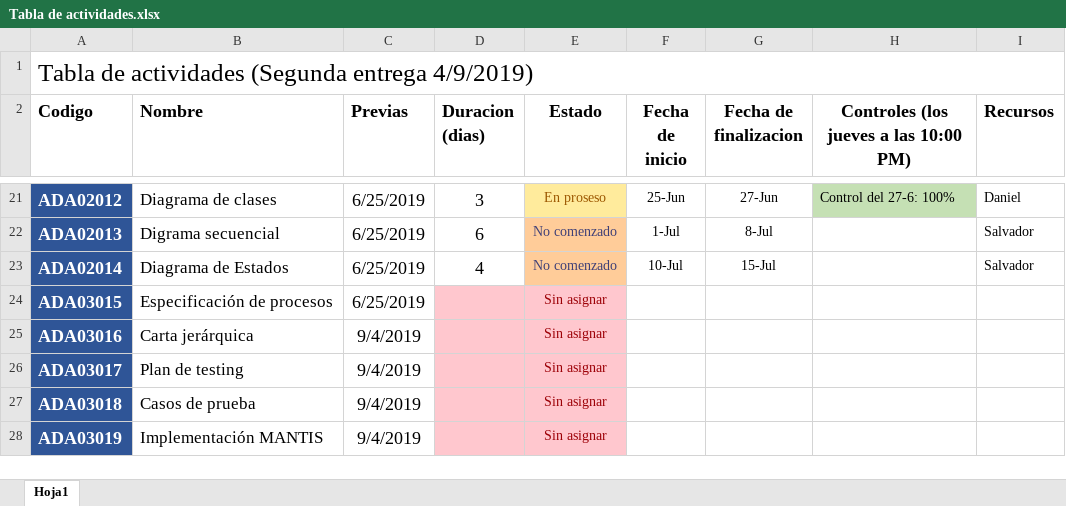
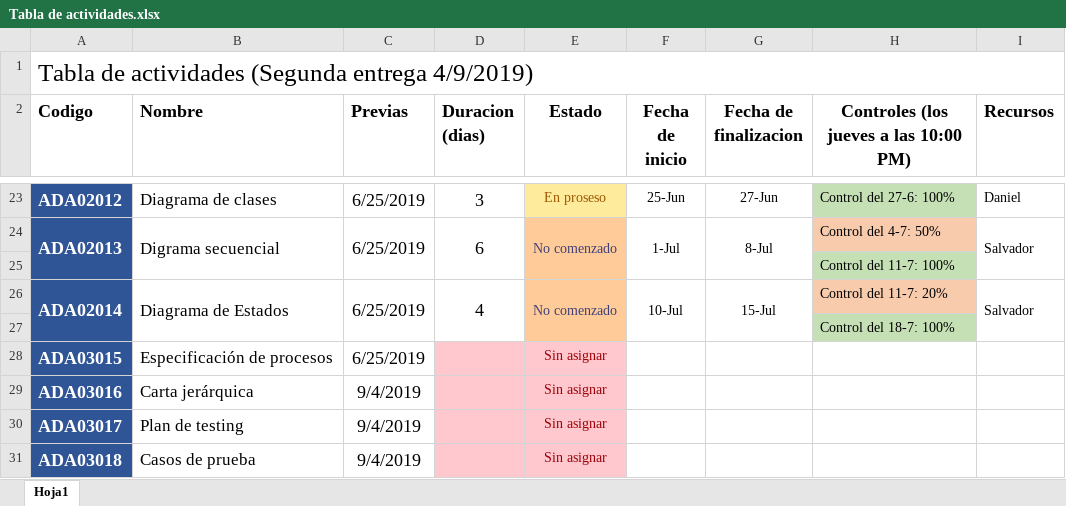
Before and after one commit to DanielPS555/Proyecto-App-.Net-Logistica----Proyecto-final-ESI, an Excel workbook: Actividades/Proy01005/Tabla de actividades.xlsx, sheet Hoja1, drawn as a sheet; only a part is shown, gaps mark what is left out; the shorter side is filled out with more unchanged rows; values as stored, in another font and other column widths than the file's, no borders; charts and pictures not drawn; addresses are those after the commit; the diff covers the shown part only; the diff names each change by its address in the sheet, - before the commit and + after, or states it on an @@ line.

```diff
--- a/Actividades/Proy01005/Tabla de actividades.xlsx (sheet Hoja1)
+++ b/Actividades/Proy01005/Tabla de actividades.xlsx (sheet Hoja1)
+A24:A25 merged
+B24:B25 merged
+C24:C25 merged
+D24:D25 merged
+E24:E25 merged
+F24:F25 merged
+G24:G25 merged
-H24: (empty)
+H24: Control del 4-7: 50%
-H24 fill: none
+H24 fill: #F8CBAD
+I24:I25 merged
+row 25:  |  |  |  |  |  |  | Control del 11-7: 100%
+A26:A27 merged
+B26:B27 merged
+C26:C27 merged
+D26:D27 merged
+E26:E27 merged
+F26:F27 merged
+G26:G27 merged
-H26: (empty)
+H26: Control del 11-7: 20%
-H26 fill: none
+H26 fill: #F8CBAD
+I26:I27 merged
+row 27:  |  |  |  |  |  |  | Control del 18-7: 100%
```
Also changed, not shown: 2 added rows, 7 edited cells, cell formats and merged cells elsewhere in this sheet, charts or pictures, 2 other files.
